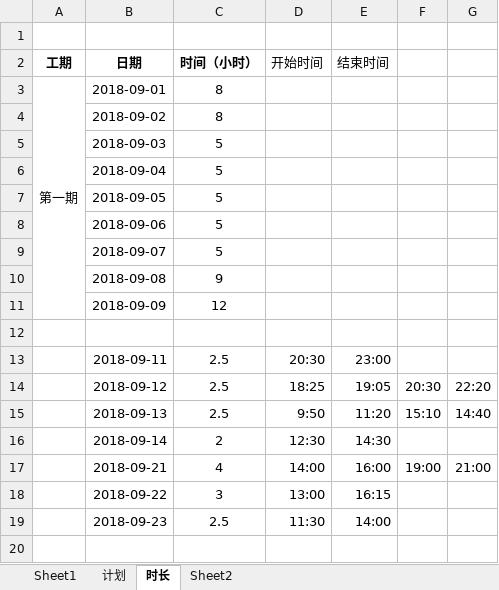
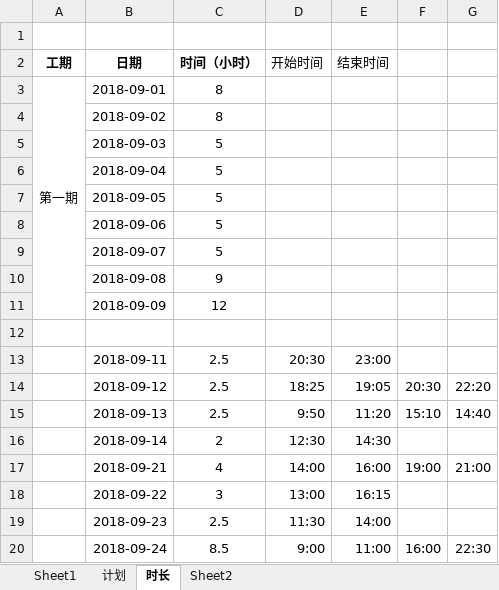
Before and after one commit to linjinghui/agricultural-products-tmp, an Excel workbook: static/资料/任务清单.xlsx, sheet 时长, drawn as a sheet; values as stored, in another font and other column widths than the file's, no borders; the diff names each change by its address in the sheet, - before the commit and + after, or states it on an @@ line.

Commit message:
fixed

```diff
--- a/static/资料/任务清单.xlsx (sheet 时长)
+++ b/static/资料/任务清单.xlsx (sheet 时长)
+row 20:  | 2018-09-24 | 8.5 | 9:00 | 11:00 | 16:00 | 22:30
```
